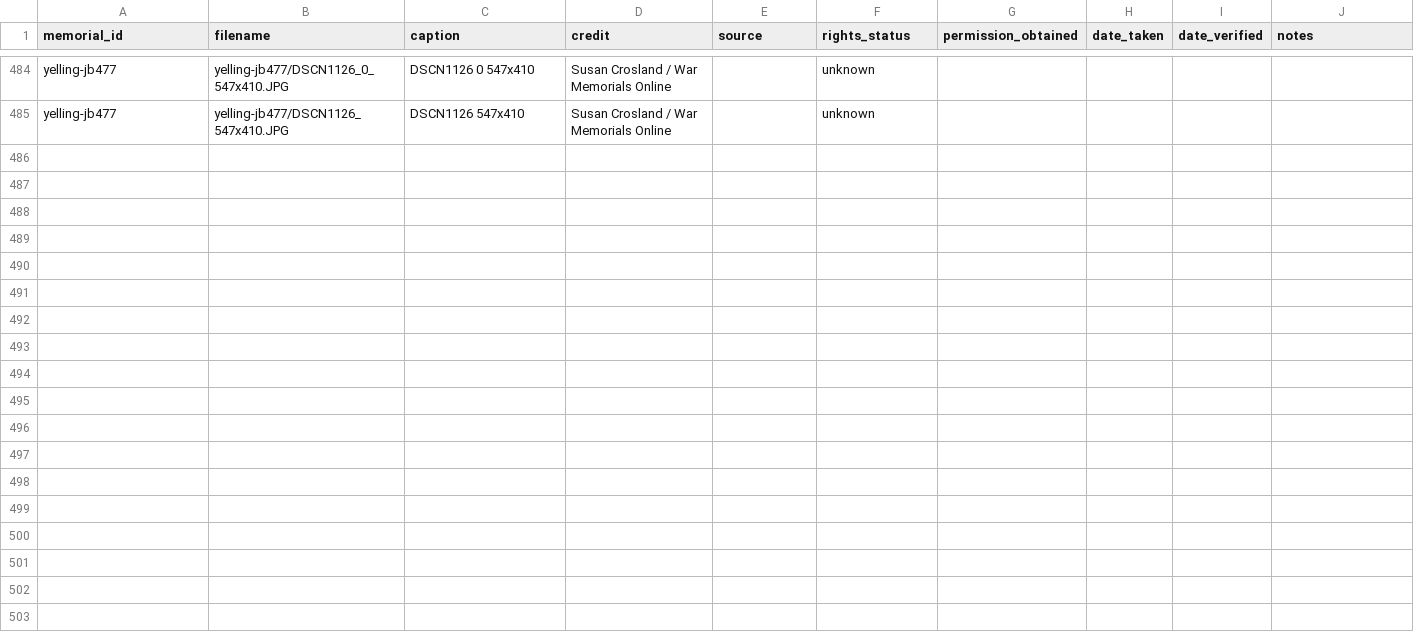
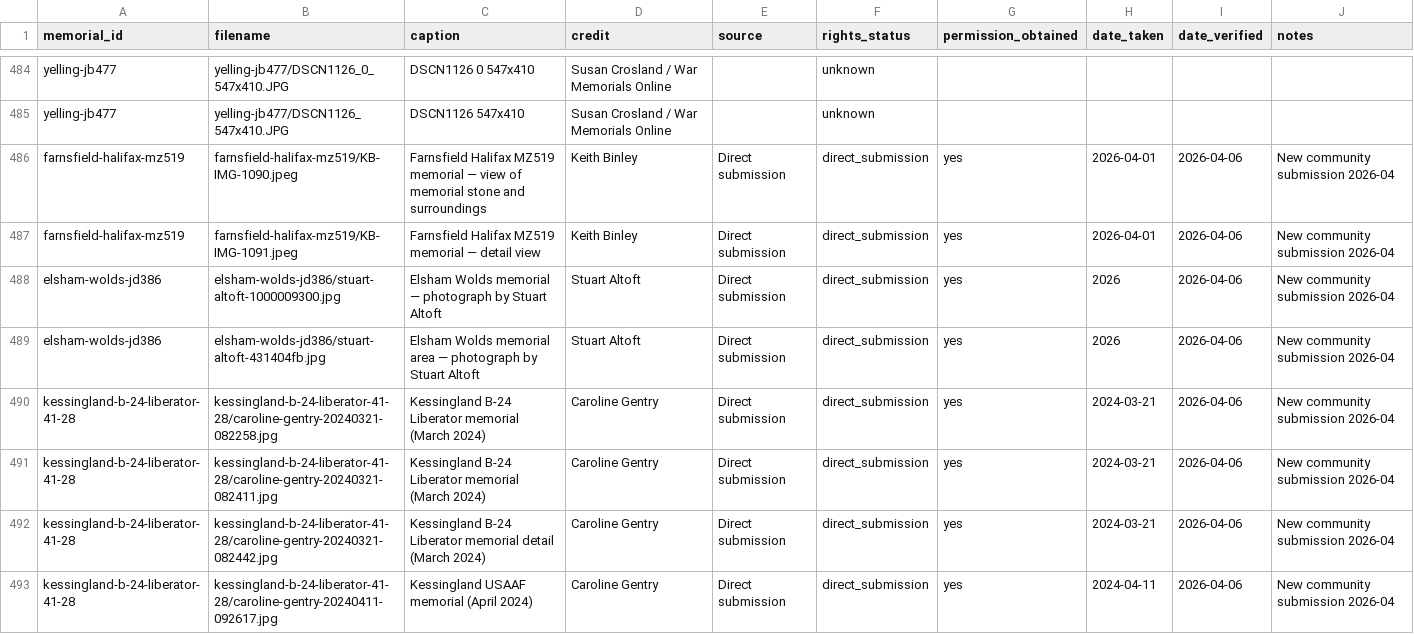
Before and after one commit to kbgit-coder/bomber-memorial-data, a CSV file: data/verification/photos.csv, drawn as a sheet; only a part is shown, gaps mark what is left out; the diff covers the shown part only; the diff names each change by its address in the sheet, - before the commit and + after, or states it on an @@ line.

```diff
--- a/data/verification/photos.csv
+++ b/data/verification/photos.csv
+row 486: farnsfield-halifax-mz519 | farnsfield-halifax-mz519/KB-IMG-1090.jpeg | Farnsfield Halifax MZ519 memorial — view of memorial stone and surroundings | Keith Binley | Direct submission | direct_submission | yes | 2026-04-01 | 2026-04-06 | New community submission 2026-04
+row 487: farnsfield-halifax-mz519 | farnsfield-halifax-mz519/KB-IMG-1091.jpeg | Farnsfield Halifax MZ519 memorial — detail view | Keith Binley | Direct submission | direct_submission | yes | 2026-04-01 | 2026-04-06 | New community submission 2026-04
+row 488: elsham-wolds-jd386 | elsham-wolds-jd386/stuart-altoft-1000009300.jpg | Elsham Wolds memorial — photograph by Stuart Altoft | Stuart Altoft | Direct submission | direct_submission | yes | 2026 | 2026-04-06 | New community submission 2026-04
+row 489: elsham-wolds-jd386 | elsham-wolds-jd386/stuart-altoft-431404fb.jpg | Elsham Wolds memorial area — photograph by Stuart Altoft | Stuart Altoft | Direct submission | direct_submission | yes | 2026 | 2026-04-06 | New community submission 2026-04
+row 490: kessingland-b-24-liberator-41-28 | kessingland-b-24-liberator-41-28/caroline-gentry-20240321-082258.jpg | Kessingland B-24 Liberator memorial (March 2024) | Caroline Gentry | Direct submission | direct_submission | yes | 2024-03-21 | 2026-04-06 | New community submission 2026-04
+row 491: kessingland-b-24-liberator-41-28 | kessingland-b-24-liberator-41-28/caroline-gentry-20240321-082411.jpg | Kessingland B-24 Liberator memorial (March 2024) | Caroline Gentry | Direct submission | direct_submission | yes | 2024-03-21 | 2026-04-06 | New community submission 2026-04
+row 492: kessingland-b-24-liberator-41-28 | kessingland-b-24-liberator-41-28/caroline-gentry-20240321-082442.jpg | Kessingland B-24 Liberator memorial detail (March 2024) | Caroline Gentry | Direct submission | direct_submission | yes | 2024-03-21 | 2026-04-06 | New community submission 2026-04
+row 493: kessingland-b-24-liberator-41-28 | kessingland-b-24-liberator-41-28/caroline-gentry-20240411-092617.jpg | Kessingland USAAF memorial (April 2024) | Caroline Gentry | Direct submission | direct_submission | yes | 2024-04-11 | 2026-04-06 | New community submission 2026-04
```
Also changed, not shown: 8 added rows elsewhere in this file.
